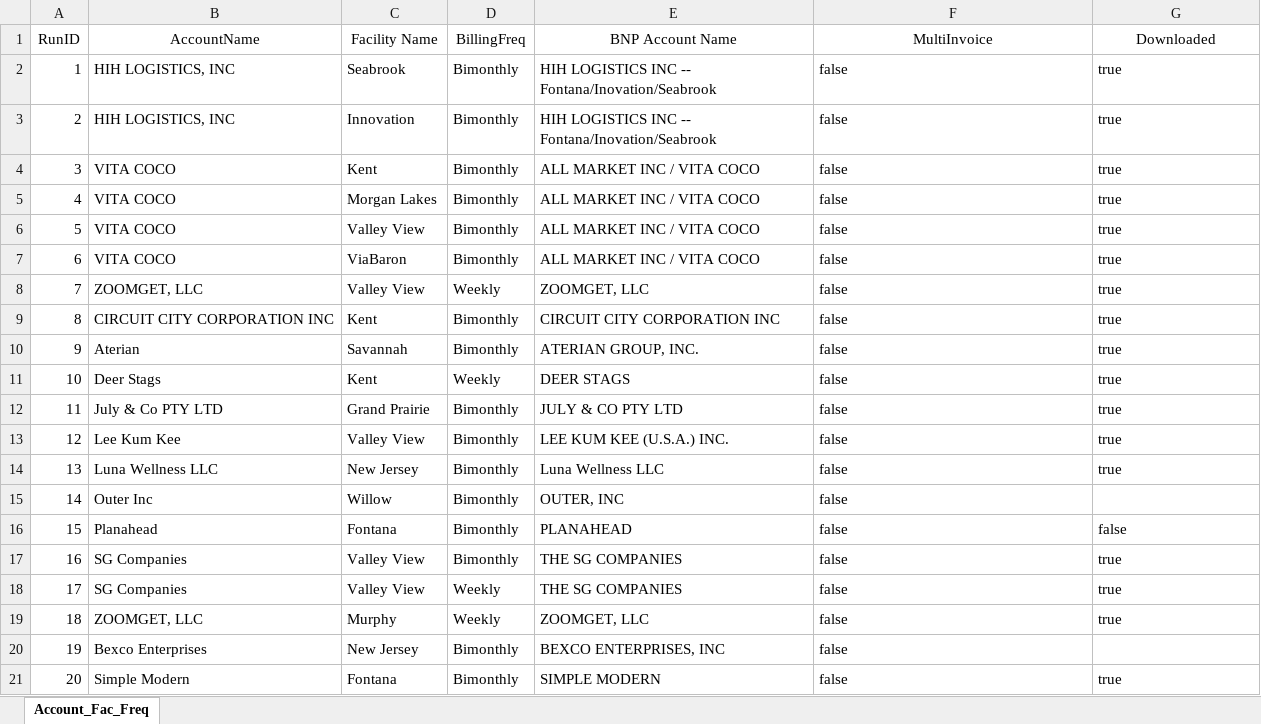
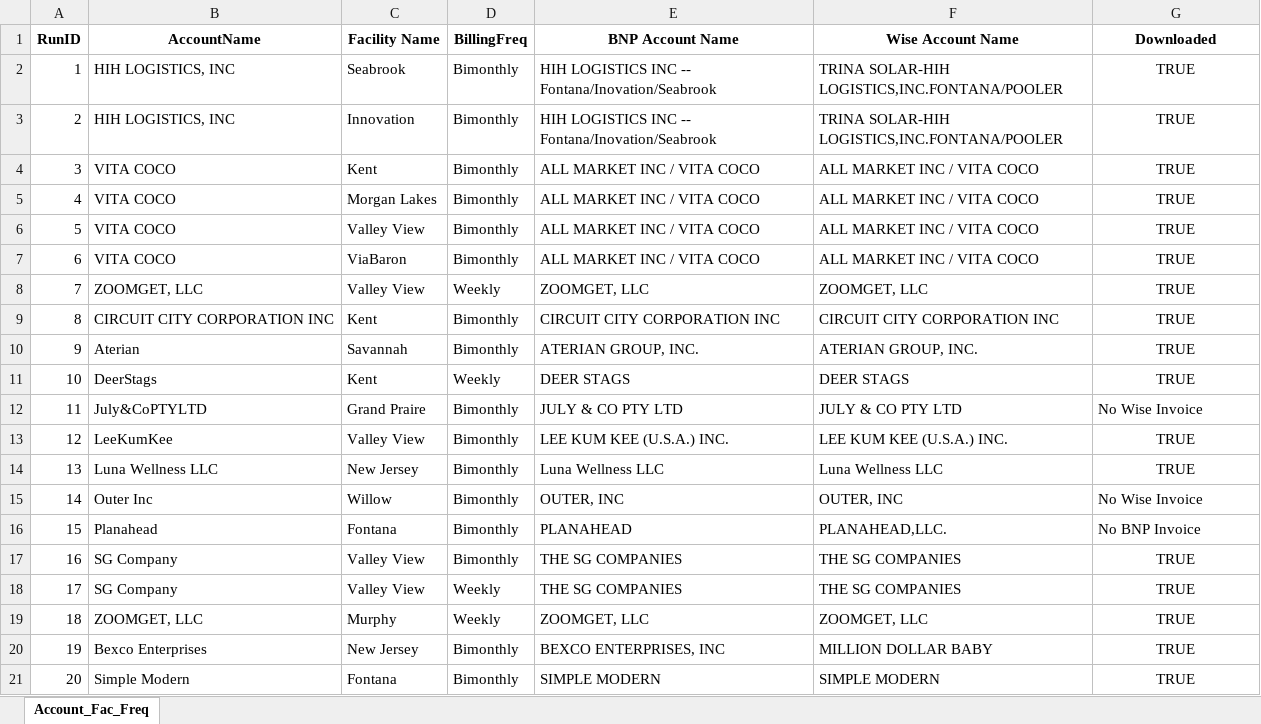
Before and after one commit to huytranunisco/AM8, an Excel workbook: AccountsDone.xlsx, sheet Account_Fac_Freq, drawn as a sheet; only a part is shown; values as stored, in another font and other column widths than the file's, no borders; the diff covers the shown part only; the diff names each change by its address in the sheet, - before the commit and + after, or states it on an @@ line.

```diff
--- a/AccountsDone.xlsx (sheet Account_Fac_Freq)
+++ b/AccountsDone.xlsx (sheet Account_Fac_Freq)
-A1:G1 bold: off
+A1:G1 bold: on
-F1: MultiInvoice
+F1: Wise Account Name
-F2:F3 (Wise Account Name): false
+F2:F3 (Wise Account Name): TRINA SOLAR-HIH LOGISTICS,INC.FONTANA/POOLER
-G2:G11 (Downloaded): true
+G2:G11 (Downloaded): TRUE
-G2:G11 alignment: left
+G2:G11 alignment: center
-F4:F7 (Wise Account Name): false
+F4:F7 (Wise Account Name): ALL MARKET INC / VITA COCO
-F8 (Wise Account Name): false
+F8 (Wise Account Name): ZOOMGET, LLC
-F9 (Wise Account Name): false
+F9 (Wise Account Name): CIRCUIT CITY CORPORATION INC
-F10 (Wise Account Name): false
+F10 (Wise Account Name): ATERIAN GROUP, INC.
-B11 (AccountName): Deer Stags
+B11 (AccountName): DeerStags
-F11 (Wise Account Name): false
+F11 (Wise Account Name): DEER STAGS
-B12 (AccountName): July & Co PTY LTD
+B12 (AccountName): July&CoPTYLTD
-C12 (Facility Name): Grand Prairie
+C12 (Facility Name): Grand Praire
-F12 (Wise Account Name): false
+F12 (Wise Account Name): JULY & CO PTY LTD
-G12 (Downloaded): true
+G12 (Downloaded): No Wise Invoice
-B13 (AccountName): Lee Kum Kee
+B13 (AccountName): LeeKumKee
-F13 (Wise Account Name): false
+F13 (Wise Account Name): LEE KUM KEE (U.S.A.) INC.
-G13:G14 (Downloaded): true
+G13:G14 (Downloaded): TRUE
-G13:G14 alignment: left
+G13:G14 alignment: center
-F14 (Wise Account Name): false
+F14 (Wise Account Name): Luna Wellness LLC
-F15 (Wise Account Name): false
+F15 (Wise Account Name): OUTER, INC
-G15 (Downloaded): (empty)
+G15 (Downloaded): No Wise Invoice
-F16 (Wise Account Name): false
+F16 (Wise Account Name): PLANAHEAD,LLC.
-G16 (Downloaded): false
+G16 (Downloaded): No BNP Invoice
-B17:B18 (AccountName): SG Companies
+B17:B18 (AccountName): SG Company
-F17:F18 (Wise Account Name): false
+F17:F18 (Wise Account Name): THE SG COMPANIES
-G17:G19 (Downloaded): true
+G17:G19 (Downloaded): TRUE
-G17:G19 alignment: left
+G17:G19 alignment: center
-F19 (Wise Account Name): false
+F19 (Wise Account Name): ZOOMGET, LLC
-F20 (Wise Account Name): false
+F20 (Wise Account Name): MILLION DOLLAR BABY
-G20 (Downloaded): (empty)
+G20 (Downloaded): TRUE
-F21 (Wise Account Name): false
+F21 (Wise Account Name): SIMPLE MODERN
-G21 (Downloaded): true
+G21 (Downloaded): TRUE
-G21 alignment: left
+G21 alignment: center
```
Also changed, not shown: 3 added rows, 90 edited cells and cell formats elsewhere in this sheet, BNP Excel Sheet.xlsx, 3 other files.
